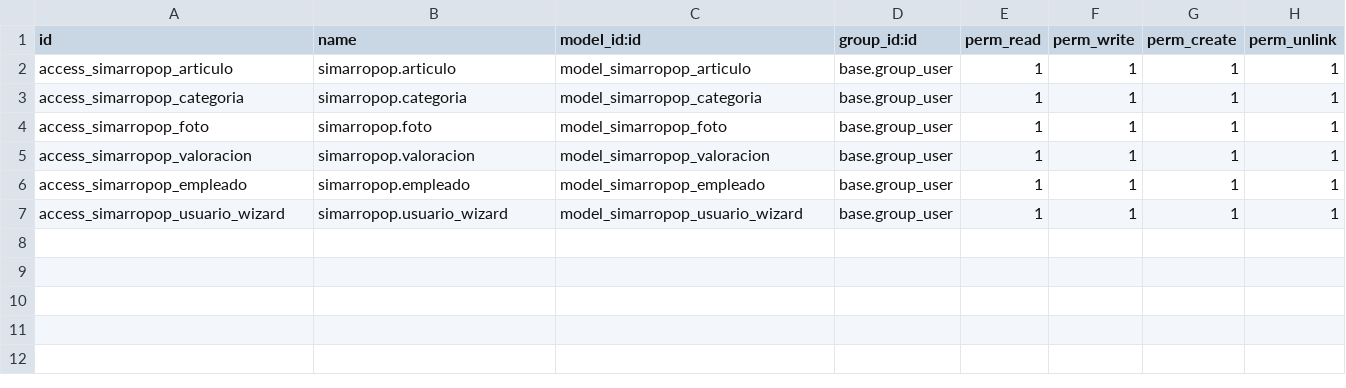
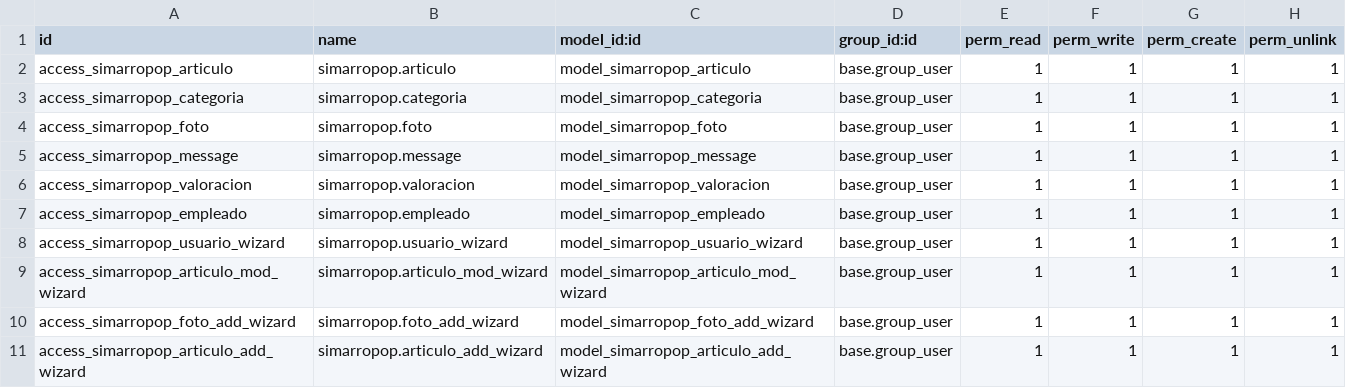
Before and after one commit to Crisstxt/odoofinal, a CSV file: simarropop/security/ir.model.access.csv, drawn as a sheet; the diff names each change by its address in the sheet, - before the commit and + after, or states it on an @@ line.

```diff
--- a/simarropop/security/ir.model.access.csv
+++ b/simarropop/security/ir.model.access.csv
+row 5: access_simarropop_message | simarropop.message | model_simarropop_message | base.group_user | 1 | 1 | 1 | 1
+row 9: access_simarropop_articulo_mod_wizard | simarropop.articulo_mod_wizard | model_simarropop_articulo_mod_wizard | base.group_user | 1 | 1 | 1 | 1
+row 10: access_simarropop_foto_add_wizard | simarropop.foto_add_wizard | model_simarropop_foto_add_wizard | base.group_user | 1 | 1 | 1 | 1
+row 11: access_simarropop_articulo_add_wizard | simarropop.articulo_add_wizard | model_simarropop_articulo_add_wizard | base.group_user | 1 | 1 | 1 | 1
```
Also changed, not shown: 10 other files.
